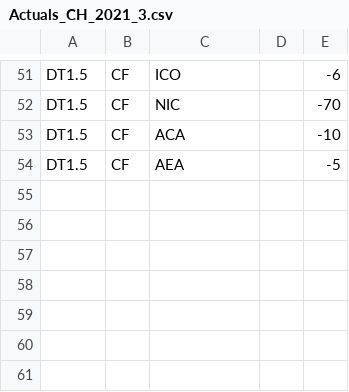
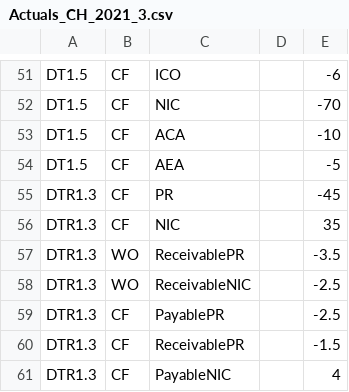
Before and after one commit to Systemorph/IFRS17CalculationEngine, a CSV file: full-ifrs17-template/Files/TransactionalData/Actuals_CH_2021_3.csv, drawn as a sheet; only a part is shown, gaps mark what is left out; the diff names each change by its address in the sheet, - before the commit and + after, or states it on an @@ line.

```diff
--- a/full-ifrs17-template/Files/TransactionalData/Actuals_CH_2021_3.csv
+++ b/full-ifrs17-template/Files/TransactionalData/Actuals_CH_2021_3.csv
+row 55: DTR1.3 | CF | PR |  | -45
+row 56: DTR1.3 | CF | NIC |  | 35
+row 57: DTR1.3 | WO | ReceivablePR |  | -3.5
+row 58: DTR1.3 | WO | ReceivableNIC |  | -2.5
+row 59: DTR1.3 | CF | PayablePR |  | -2.5
+row 60: DTR1.3 | CF | ReceivablePR |  | -1.5
+row 61: DTR1.3 | CF | PayableNIC |  | 4
```
Also changed, not shown: full-ifrs17-template/Files/DataNodes/DataNodeParameters_CH_2020_12.csv, full-ifrs17-template/Files/DataNodes/DataNodes_CH.csv, 4 other files.
